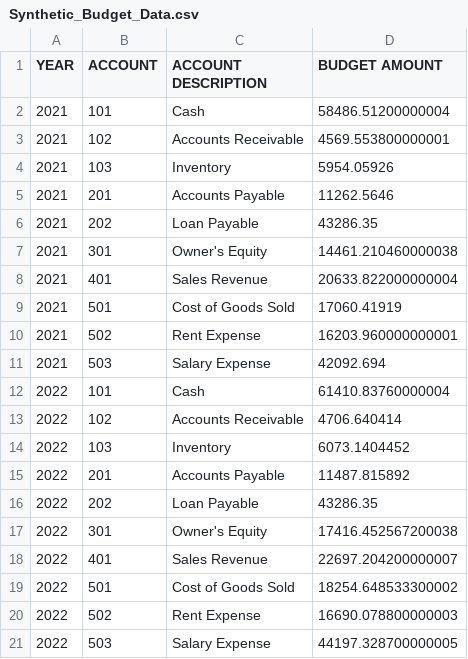
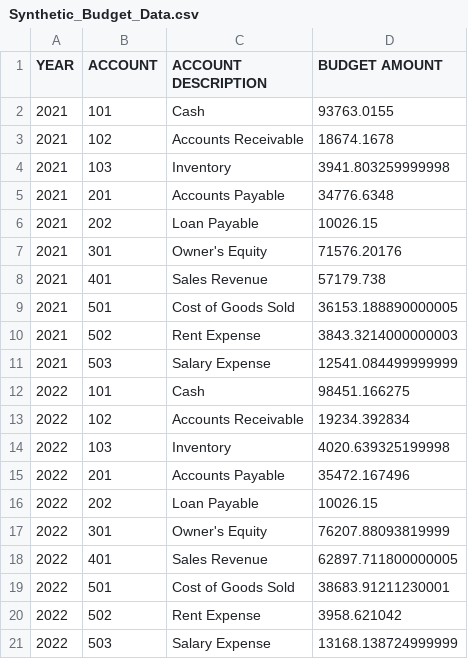
Before and after one commit to ATMANIB/Randomized-Retail-GL-Generator, a CSV file: Synthetic_Budget_Data.csv, drawn as a sheet.

```diff
--- a/Synthetic_Budget_Data.csv
+++ b/Synthetic_Budget_Data.csv
@@ -1,21 +1,21 @@
 YEAR,ACCOUNT,ACCOUNT DESCRIPTION,BUDGET AMOUNT
-2021,101,Cash,58486.51200000004
-2021,102,Accounts Receivable,4569.553800000001
-2021,103,Inventory,5954.05926
-2021,201,Accounts Payable,11262.5646
-2021,202,Loan Payable,43286.35
-2021,301,Owner's Equity,14461.210460000038
-2021,401,Sales Revenue,20633.822000000004
-2021,501,Cost of Goods Sold,17060.41919
-2021,502,Rent Expense,16203.960000000001
-2021,503,Salary Expense,42092.694
-2022,101,Cash,61410.83760000004
-2022,102,Accounts Receivable,4706.640414
-2022,103,Inventory,6073.1404452
-2022,201,Accounts Payable,11487.815892
-2022,202,Loan Payable,43286.35
-2022,301,Owner's Equity,17416.452567200038
-2022,401,Sales Revenue,22697.204200000007
-2022,501,Cost of Goods Sold,18254.648533300002
-2022,502,Rent Expense,16690.078800000003
-2022,503,Salary Expense,44197.328700000005
+2021,101,Cash,93763.0155
+2021,102,Accounts Receivable,18674.1678
+2021,103,Inventory,3941.803259999998
+2021,201,Accounts Payable,34776.6348
+2021,202,Loan Payable,10026.15
+2021,301,Owner's Equity,71576.20176
+2021,401,Sales Revenue,57179.738
+2021,501,Cost of Goods Sold,36153.188890000005
+2021,502,Rent Expense,3843.3214000000003
+2021,503,Salary Expense,12541.084499999999
+2022,101,Cash,98451.166275
+2022,102,Accounts Receivable,19234.392834
+2022,103,Inventory,4020.639325199998
+2022,201,Accounts Payable,35472.167496
+2022,202,Loan Payable,10026.15
+2022,301,Owner's Equity,76207.88093819999
+2022,401,Sales Revenue,62897.711800000005
+2022,501,Cost of Goods Sold,38683.91211230001
+2022,502,Rent Expense,3958.621042
+2022,503,Salary Expense,13168.138724999999
```
Also changed, not shown: Synthetic_Retail_GL_Data.csv, 1 other file.
